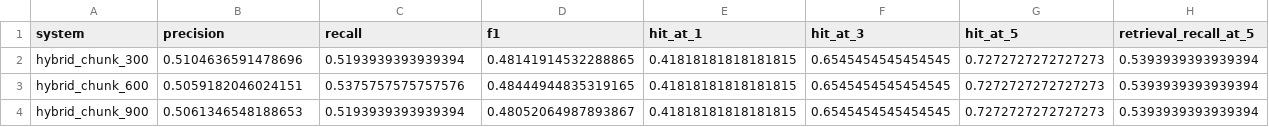
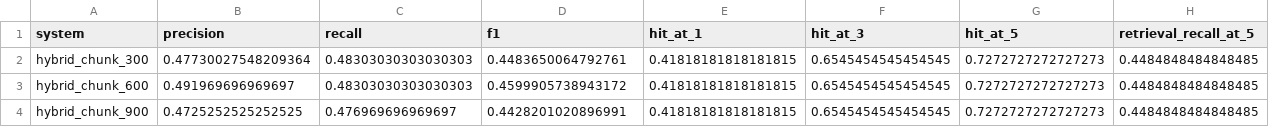
Before and after one commit to sod-xyz/ds593-final-project, a CSV file: results/chunk_size_summary.csv, drawn as a sheet.

```diff
--- a/results/chunk_size_summary.csv
+++ b/results/chunk_size_summary.csv
@@ -1,4 +1,4 @@
 system,precision,recall,f1,hit_at_1,hit_at_3,hit_at_5,retrieval_recall_at_5
-hybrid_chunk_300,0.5104636591478696,0.5193939393939394,0.48141914532288865,0.41818181818181815,0.6545454545454545,0.7272727272727273,0.5393939393939394
-hybrid_chunk_600,0.5059182046024151,0.5375757575757576,0.48444944835319165,0.41818181818181815,0.6545454545454545,0.7272727272727273,0.5393939393939394
-hybrid_chunk_900,0.5061346548188653,0.5193939393939394,0.48052064987893867,0.41818181818181815,0.6545454545454545,0.7272727272727273,0.5393939393939394
+hybrid_chunk_300,0.47730027548209364,0.48303030303030303,0.4483650064792761,0.41818181818181815,0.6545454545454545,0.7272727272727273,0.4484848484848485
+hybrid_chunk_600,0.491969696969697,0.48303030303030303,0.4599905738943172,0.41818181818181815,0.6545454545454545,0.7272727272727273,0.4484848484848485
+hybrid_chunk_900,0.4725252525252525,0.476969696969697,0.4428201020896991,0.41818181818181815,0.6545454545454545,0.7272727272727273,0.4484848484848485
```
Also changed, not shown: results/k_experiment_summary.csv, results/multilingual_summary.csv, 21 other files.
